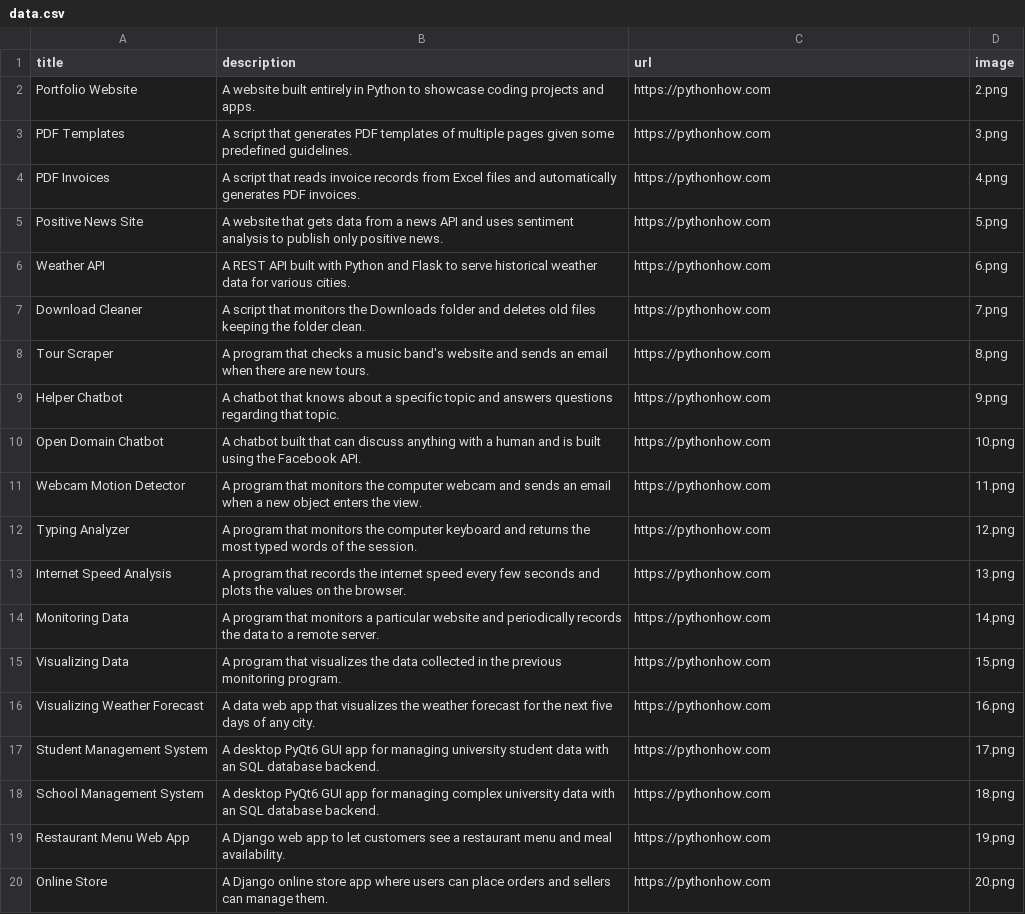
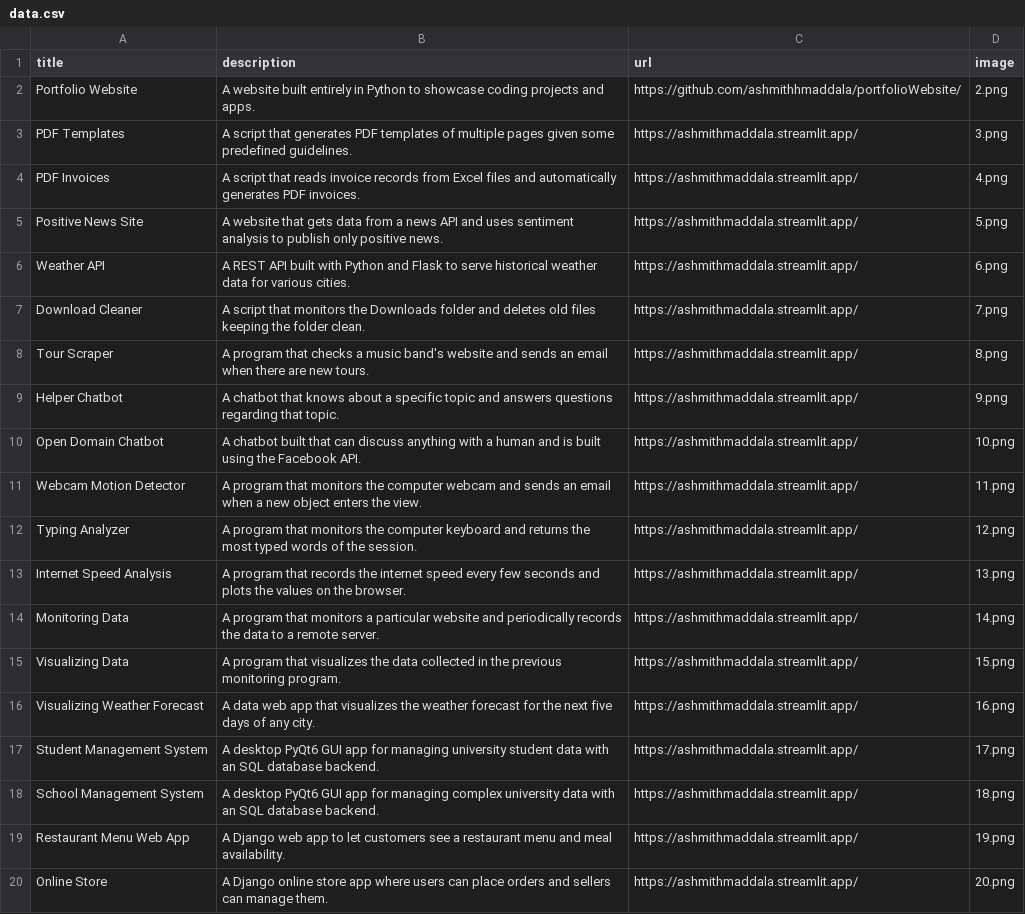
Before and after one commit to ashmithhmaddala/portfolioWebsite, a CSV file: data.csv, drawn as a sheet.

Commit message:
Update data.csv
updated source code destinations

```diff
--- a/data.csv
+++ b/data.csv
@@ -1,20 +1,20 @@
 title;description;url;image
-Portfolio Website;A website built entirely in Python to showcase coding projects and apps.;https://pythonhow.com;2.png
-PDF Templates;A script that generates PDF templates of multiple pages given some predefined guidelines.;https://pythonhow.com;3.png
-PDF Invoices;A script that reads invoice records from Excel files and automatically generates PDF invoices.;https://pythonhow.com;4.png
-Positive News Site;A website that gets data from a news API and uses sentiment analysis to publish only positive news.;https://pythonhow.com;5.png
-Weather API;A REST API built with Python and Flask to serve historical weather data for various cities.;https://pythonhow.com;6.png
-Download Cleaner;A script that monitors the Downloads folder and deletes old files keeping the folder clean.;https://pythonhow.com;7.png
-Tour Scraper;A program that checks a music band's website and sends an email when there are new tours.;https://pythonhow.com;8.png
-Helper Chatbot;A chatbot that knows about a specific topic and answers questions regarding that topic.;https://pythonhow.com;9.png
-Open Domain Chatbot;A chatbot built that can discuss anything with a human and is built using the Facebook API.;https://pythonhow.com;10.png
-Webcam Motion Detector;A program that monitors the computer webcam and sends an email when a new object enters the view.;https://pythonhow.com;11.png
-Typing Analyzer;A program that monitors the computer keyboard and returns the most typed words of the session.;https://pythonhow.com;12.png
-Internet Speed Analysis;A program that records the internet speed every few seconds and plots the values on the browser.;https://pythonhow.com;13.png
-Monitoring Data;A program that monitors a particular website and periodically records the data to a remote server.;https://pythonhow.com;14.png
-Visualizing Data;A program that visualizes the data collected in the previous monitoring program. ;https://pythonhow.com;15.png
-Visualizing Weather Forecast;A data web app that visualizes the weather forecast for the next five days of any city.;https://pythonhow.com;16.png
-Student Management System;A desktop PyQt6 GUI app for managing university student data with an SQL database backend.;https://pythonhow.com;17.png
-School Management System;A desktop PyQt6 GUI app for managing complex university data with an SQL database backend.;https://pythonhow.com;18.png
-Restaurant Menu Web App;A Django web app to let customers see a restaurant menu and meal availability.;https://pythonhow.com;19.png
-Online Store;A Django online store app where users can place orders and sellers can manage them.;https://pythonhow.com;20.png
+Portfolio Website;A website built entirely in Python to showcase coding projects and apps.;https://github.com/ashmithhmaddala/portfolioWebsite/;2.png
+PDF Templates;A script that generates PDF templates of multiple pages given some predefined guidelines.;https://ashmithmaddala.streamlit.app/;3.png
+PDF Invoices;A script that reads invoice records from Excel files and automatically generates PDF invoices.;https://ashmithmaddala.streamlit.app/;4.png
+Positive News Site;A website that gets data from a news API and uses sentiment analysis to publish only positive news.;https://ashmithmaddala.streamlit.app/;5.png
+Weather API;A REST API built with Python and Flask to serve historical weather data for various cities.;https://ashmithmaddala.streamlit.app/;6.png
+Download Cleaner;A script that monitors the Downloads folder and deletes old files keeping the folder clean.;https://ashmithmaddala.streamlit.app/;7.png
+Tour Scraper;A program that checks a music band's website and sends an email when there are new tours.;https://ashmithmaddala.streamlit.app/;8.png
+Helper Chatbot;A chatbot that knows about a specific topic and answers questions regarding that topic.;https://ashmithmaddala.streamlit.app/;9.png
+Open Domain Chatbot;A chatbot built that can discuss anything with a human and is built using the Facebook API.;https://ashmithmaddala.streamlit.app/;10.png
+Webcam Motion Detector;A program that monitors the computer webcam and sends an email when a new object enters the view.;https://ashmithmaddala.streamlit.app/;11.png
+Typing Analyzer;A program that monitors the computer keyboard and returns the most typed words of the session.;https://ashmithmaddala.streamlit.app/;12.png
+Internet Speed Analysis;A program that records the internet speed every few seconds and plots the values on the browser.;https://ashmithmaddala.streamlit.app/;13.png
+Monitoring Data;A program that monitors a particular website and periodically records the data to a remote server.;https://ashmithmaddala.streamlit.app/;14.png
+Visualizing Data;A program that visualizes the data collected in the previous monitoring program. ;https://ashmithmaddala.streamlit.app/;15.png
+Visualizing Weather Forecast;A data web app that visualizes the weather forecast for the next five days of any city.;https://ashmithmaddala.streamlit.app/;16.png
+Student Management System;A desktop PyQt6 GUI app for managing university student data with an SQL database backend.;https://ashmithmaddala.streamlit.app/;17.png
+School Management System;A desktop PyQt6 GUI app for managing complex university data with an SQL database backend.;https://ashmithmaddala.streamlit.app/;18.png
+Restaurant Menu Web App;A Django web app to let customers see a restaurant menu and meal availability.;https://ashmithmaddala.streamlit.app/;19.png
+Online Store;A Django online store app where users can place orders and sellers can manage them.;https://ashmithmaddala.streamlit.app/;20.png
```
